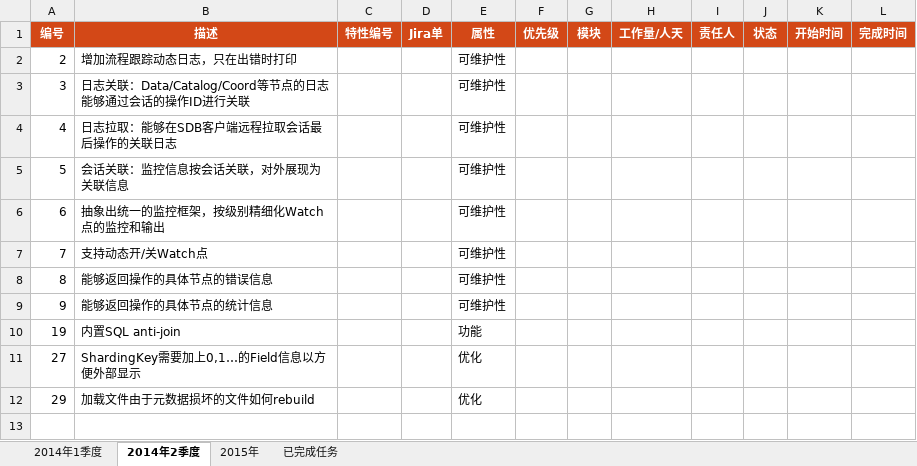
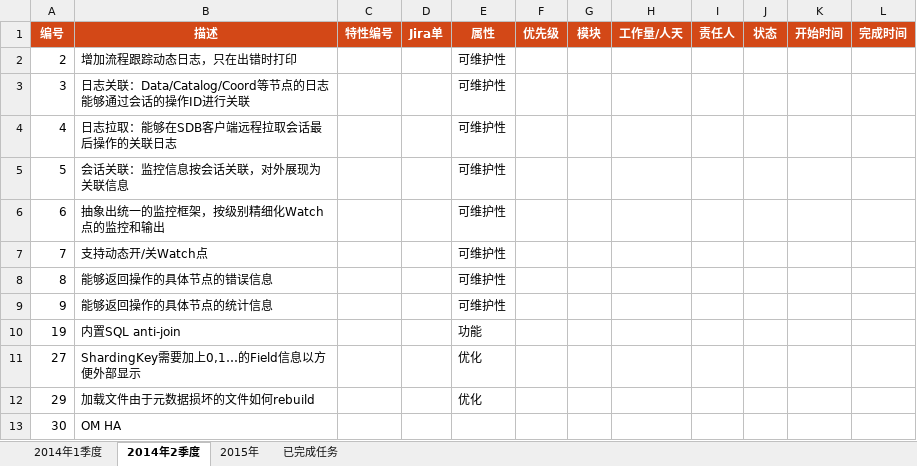
Before and after one commit to Vivian-hihi/SequoiaDB, an Excel workbook: internal_doc/00.项目管理/00.任务计划/SequoiaDB任务表.xlsx, sheet 2014年2季度, drawn as a sheet; values as stored, in another font and other column widths than the file's, no borders; conditional formats not drawn; the diff names each change by its address in the sheet, - before the commit and + after, or states it on an @@ line.

```diff
--- a/internal_doc/00.项目管理/00.任务计划/SequoiaDB任务表.xlsx (sheet 2014年2季度)
+++ b/internal_doc/00.项目管理/00.任务计划/SequoiaDB任务表.xlsx (sheet 2014年2季度)
+row 13: 30 | OM HA
```
Also changed, not shown: sheet 2015年.
